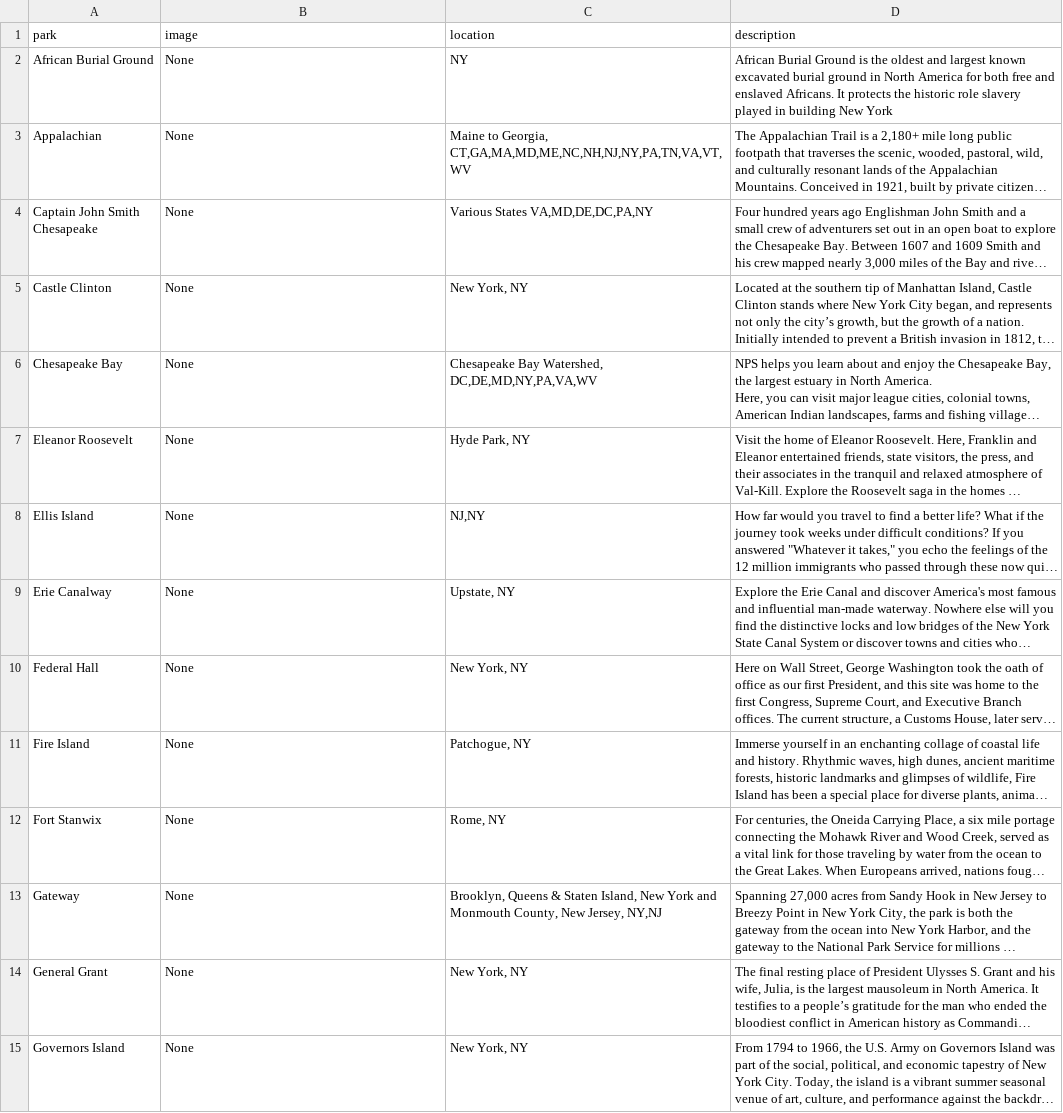
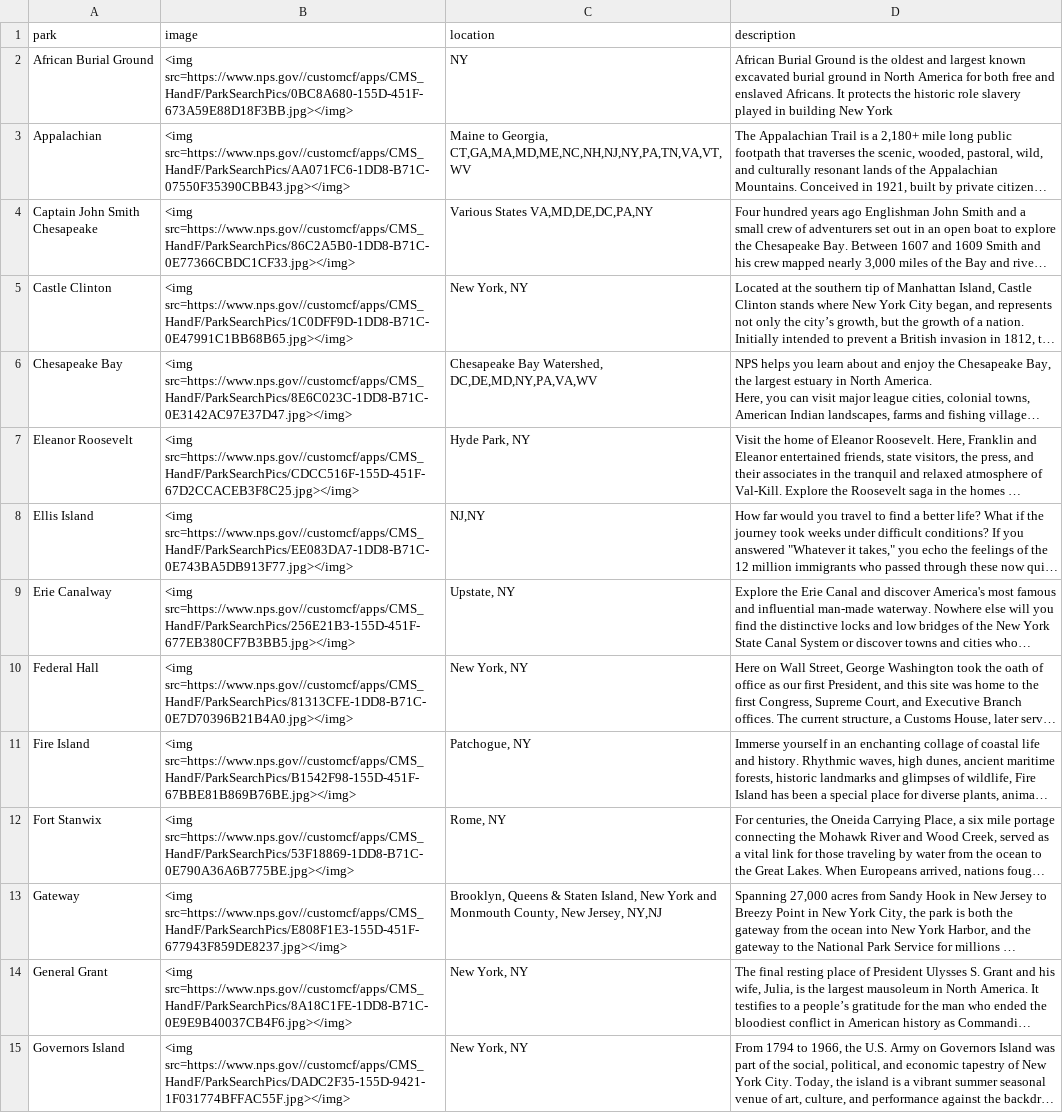
Before and after one commit to amandaxay/Interactive_Map, a CSV file: App/scraping/data/national_parks_NY.csv, drawn as a sheet; only a part is shown; long unchanged cells end in …; the diff covers the shown part only; the diff names each change by its address in the sheet, - before the commit and + after, or states it on an @@ line.

Commit message:
correct version of scraper which collects all data, updated CSVs

```diff
--- a/App/scraping/data/national_parks_NY.csv
+++ b/App/scraping/data/national_parks_NY.csv
-B2 (image): None
+B2 (image): <img src=https://www.nps.gov//customcf/apps/CMS_HandF/ParkSearchPics/0BC8A680-155D-451F-673A59E88D18F3BB.jpg></img>
-B3 (image): None
+B3 (image): <img src=https://www.nps.gov//customcf/apps/CMS_HandF/ParkSearchPics/AA071FC6-1DD8-B71C-07550F35390CBB43.jpg></img>
-B4 (image): None
+B4 (image): <img src=https://www.nps.gov//customcf/apps/CMS_HandF/ParkSearchPics/86C2A5B0-1DD8-B71C-0E77366CBDC1CF33.jpg></img>
-B5 (image): None
+B5 (image): <img src=https://www.nps.gov//customcf/apps/CMS_HandF/ParkSearchPics/1C0DFF9D-1DD8-B71C-0E47991C1BB68B65.jpg></img>
-B6 (image): None
+B6 (image): <img src=https://www.nps.gov//customcf/apps/CMS_HandF/ParkSearchPics/8E6C023C-1DD8-B71C-0E3142AC97E37D47.jpg></img>
-B7 (image): None
+B7 (image): <img src=https://www.nps.gov//customcf/apps/CMS_HandF/ParkSearchPics/CDCC516F-155D-451F-67D2CCACEB3F8C25.jpg></img>
-B8 (image): None
+B8 (image): <img src=https://www.nps.gov//customcf/apps/CMS_HandF/ParkSearchPics/EE083DA7-1DD8-B71C-0E743BA5DB913F77.jpg></img>
-B9 (image): None
+B9 (image): <img src=https://www.nps.gov//customcf/apps/CMS_HandF/ParkSearchPics/256E21B3-155D-451F-677EB380CF7B3BB5.jpg></img>
-B10 (image): None
+B10 (image): <img src=https://www.nps.gov//customcf/apps/CMS_HandF/ParkSearchPics/81313CFE-1DD8-B71C-0E7D70396B21B4A0.jpg></img>
-B11 (image): None
+B11 (image): <img src=https://www.nps.gov//customcf/apps/CMS_HandF/ParkSearchPics/B1542F98-155D-451F-67BBE81B869B76BE.jpg></img>
-B12 (image): None
+B12 (image): <img src=https://www.nps.gov//customcf/apps/CMS_HandF/ParkSearchPics/53F18869-1DD8-B71C-0E790A36A6B775BE.jpg></img>
-B13 (image): None
+B13 (image): <img src=https://www.nps.gov//customcf/apps/CMS_HandF/ParkSearchPics/E808F1E3-155D-451F-677943F859DE8237.jpg></img>
-B14 (image): None
+B14 (image): <img src=https://www.nps.gov//customcf/apps/CMS_HandF/ParkSearchPics/8A18C1FE-1DD8-B71C-0E9E9B40037CB4F6.jpg></img>
-B15 (image): None
+B15 (image): <img src=https://www.nps.gov//customcf/apps/CMS_HandF/ParkSearchPics/DADC2F35-155D-9421-1F031774BFFAC55F.jpg></img>
```
Also changed, not shown: 19 edited cells elsewhere in this file, App/scraping/data/national_parks_CA.csv, App/scraping/data/national_parks_FL.csv, 4 other files.
